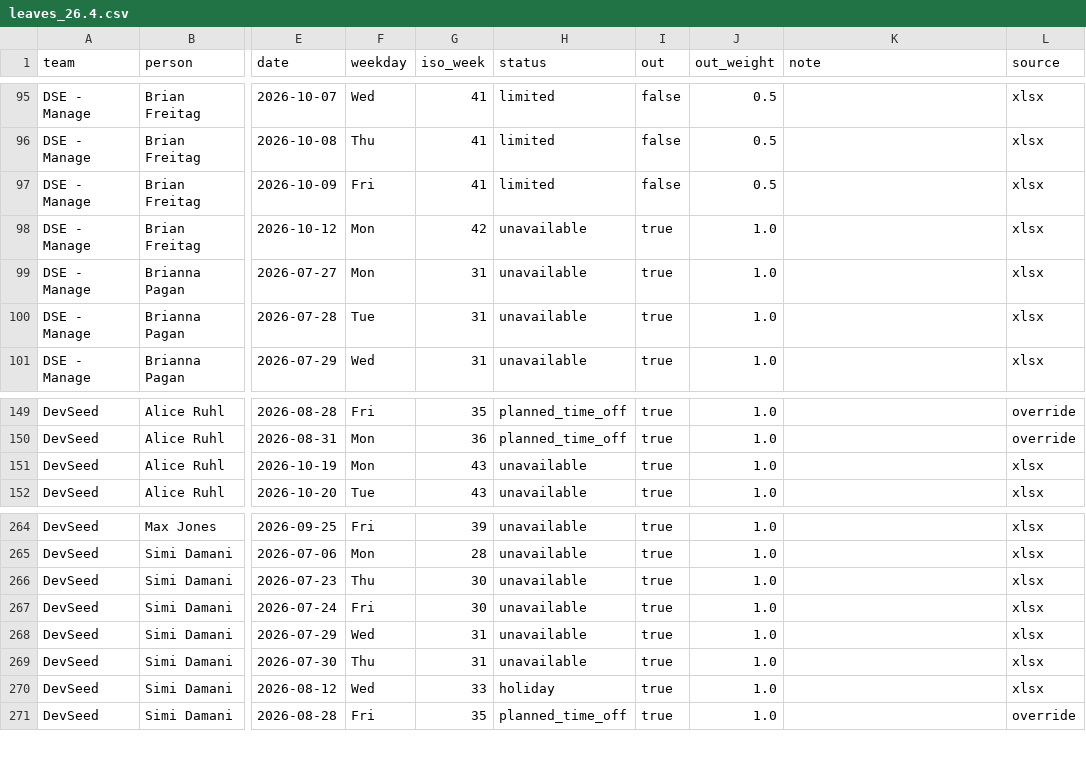
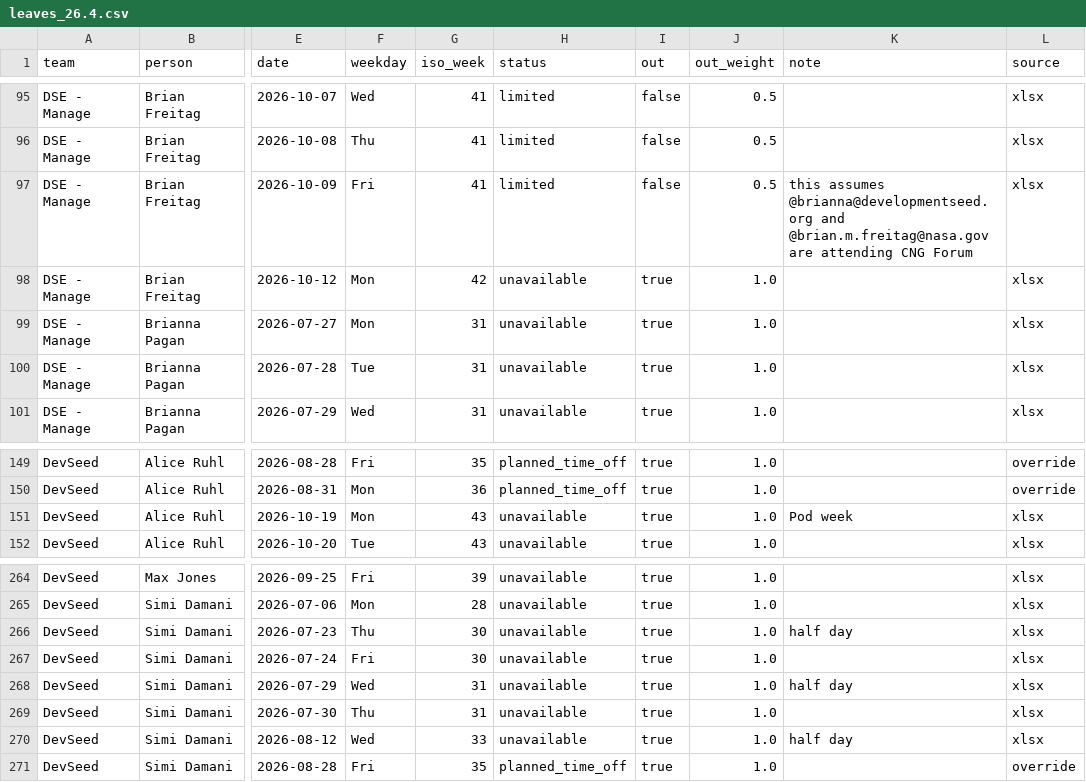
Before and after one commit to NASA-IMPACT/veda-github-actions, a CSV file: reports/leaves_26.4.csv, drawn as a sheet; only a part is shown, gaps mark what is left out; the diff names each change by its address in the sheet, - before the commit and + after, or states it on an @@ line.

```diff
--- a/reports/leaves_26.4.csv
+++ b/reports/leaves_26.4.csv
-K97 (note): (empty)
+K97 (note): this assumes @brianna@developmentseed.org and @brian.m.freitag@nasa.gov are attending CNG Forum
-K151 (note): (empty)
+K151 (note): Pod week
-K266 (note): (empty)
+K266 (note): half day
-K268 (note): (empty)
+K268 (note): half day
-H270 (status): holiday
+H270 (status): unavailable
-K270 (note): (empty)
+K270 (note): half day
```
Also changed, not shown: 3 other files.
